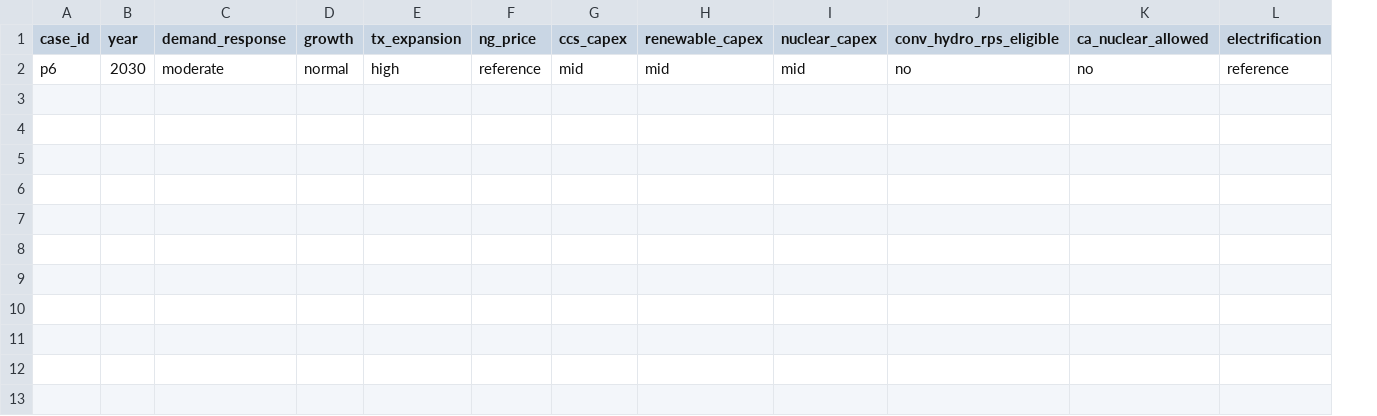
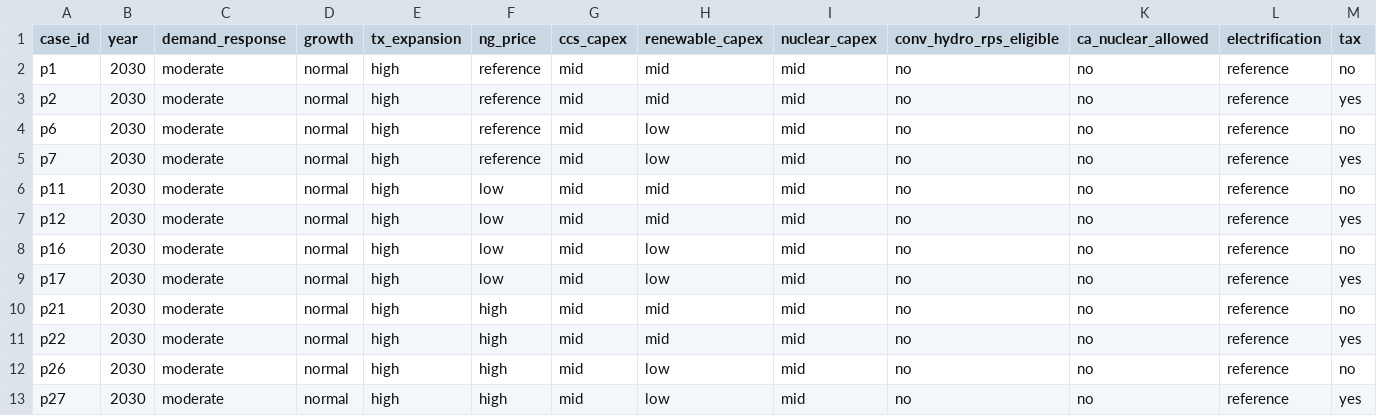
Before and after one commit to PowerGenome/PowerGenome, a CSV file: example_system/extra_inputs/test_scenario_inputs.csv, drawn as a sheet; addresses are those after the commit; the diff names each change by its address in the sheet, - before the commit and + after, or states it on an @@ line.

```diff
--- a/example_system/extra_inputs/test_scenario_inputs.csv
+++ b/example_system/extra_inputs/test_scenario_inputs.csv
+column M (tax), row 4: no
+row 2: p1 | 2030 | moderate | normal | high | reference | mid | mid | mid | no | no | reference | no
+row 3: p2 | 2030 | moderate | normal | high | reference | mid | mid | mid | no | no | reference | yes
-H4 (renewable_capex): mid
+H4 (renewable_capex): low
+row 5: p7 | 2030 | moderate | normal | high | reference | mid | low | mid | no | no | reference | yes
+row 6: p11 | 2030 | moderate | normal | high | low | mid | mid | mid | no | no | reference | no
+row 7: p12 | 2030 | moderate | normal | high | low | mid | mid | mid | no | no | reference | yes
+row 8: p16 | 2030 | moderate | normal | high | low | mid | low | mid | no | no | reference | no
+row 9: p17 | 2030 | moderate | normal | high | low | mid | low | mid | no | no | reference | yes
+row 10: p21 | 2030 | moderate | normal | high | high | mid | mid | mid | no | no | reference | no
+row 11: p22 | 2030 | moderate | normal | high | high | mid | mid | mid | no | no | reference | yes
+row 12: p26 | 2030 | moderate | normal | high | high | mid | low | mid | no | no | reference | no
+row 13: p27 | 2030 | moderate | normal | high | high | mid | low | mid | no | no | reference | yes
```
Also changed, not shown: 9 other files.
